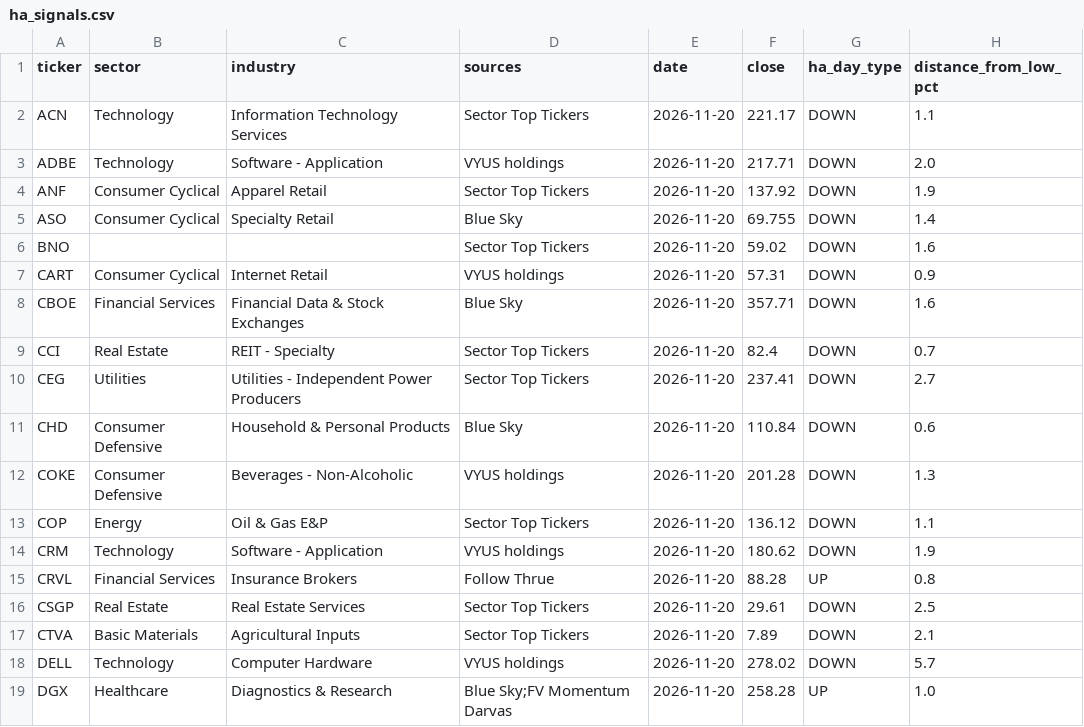
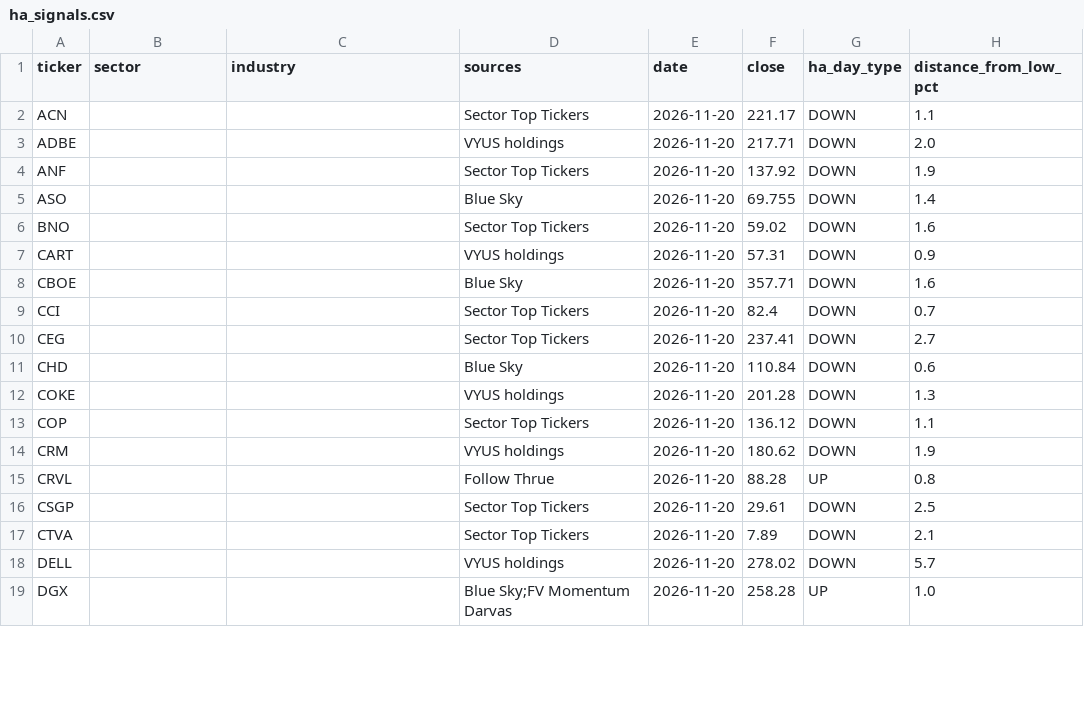
Before and after one commit to Melief/daily-stock-radar, a CSV file: data/ha_signals.csv, drawn as a sheet; only a part is shown; the diff covers the shown part only; the diff names each change by its address in the sheet, - before the commit and + after, or states it on an @@ line.

```diff
--- a/data/ha_signals.csv
+++ b/data/ha_signals.csv
-B2:B3 (sector): Technology
+B2:B3 (sector): (empty)
-C2 (industry): Information Technology Services
+C2 (industry): (empty)
-C3 (industry): Software - Application
+C3 (industry): (empty)
-B4:B5 (sector): Consumer Cyclical
+B4:B5 (sector): (empty)
-C4 (industry): Apparel Retail
+C4 (industry): (empty)
-C5 (industry): Specialty Retail
+C5 (industry): (empty)
-B7 (sector): Consumer Cyclical
+B7 (sector): (empty)
-C7 (industry): Internet Retail
+C7 (industry): (empty)
-B8 (sector): Financial Services
+B8 (sector): (empty)
-C8 (industry): Financial Data & Stock Exchanges
+C8 (industry): (empty)
-B9 (sector): Real Estate
+B9 (sector): (empty)
-C9 (industry): REIT - Specialty
+C9 (industry): (empty)
-B10 (sector): Utilities
+B10 (sector): (empty)
-C10 (industry): Utilities - Independent Power Producers
+C10 (industry): (empty)
-B11:B12 (sector): Consumer Defensive
+B11:B12 (sector): (empty)
-C11 (industry): Household & Personal Products
+C11 (industry): (empty)
-C12 (industry): Beverages - Non-Alcoholic
+C12 (industry): (empty)
-B13 (sector): Energy
+B13 (sector): (empty)
-C13 (industry): Oil & Gas E&P
+C13 (industry): (empty)
-B14 (sector): Technology
+B14 (sector): (empty)
-C14 (industry): Software - Application
+C14 (industry): (empty)
-B15 (sector): Financial Services
+B15 (sector): (empty)
-C15 (industry): Insurance Brokers
+C15 (industry): (empty)
-B16 (sector): Real Estate
+B16 (sector): (empty)
-C16 (industry): Real Estate Services
+C16 (industry): (empty)
-B17 (sector): Basic Materials
+B17 (sector): (empty)
-C17 (industry): Agricultural Inputs
+C17 (industry): (empty)
-B18 (sector): Technology
+B18 (sector): (empty)
-C18 (industry): Computer Hardware
+C18 (industry): (empty)
-B19 (sector): Healthcare
+B19 (sector): (empty)
-C19 (industry): Diagnostics & Research
+C19 (industry): (empty)
```
Also changed, not shown: 104 edited cells elsewhere in this file, data/dsr_source_status.csv, data/entry_risk.csv, 14 other files.
